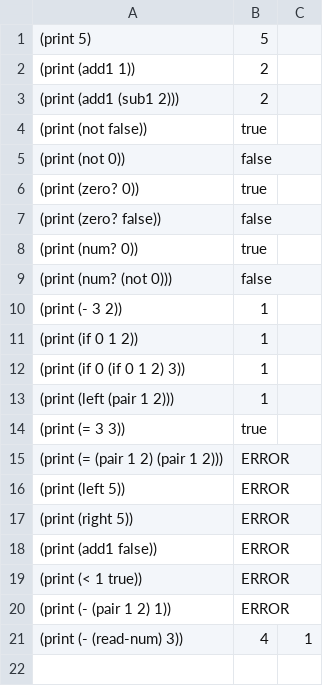
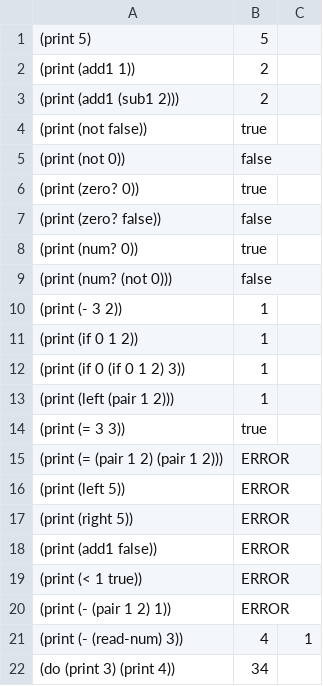
Before and after one commit to mwillsey/cs164-class-compiler-fa26, a CSV file: examples/examples.csv, drawn as a sheet.

```diff
--- a/examples/examples.csv
+++ b/examples/examples.csv
@@ -21 +21,2 @@
 (print (- (read-num) 3)), 4, 1
+(do (print 3) (print 4)), 34
```
Also changed, not shown: 9 other files.
